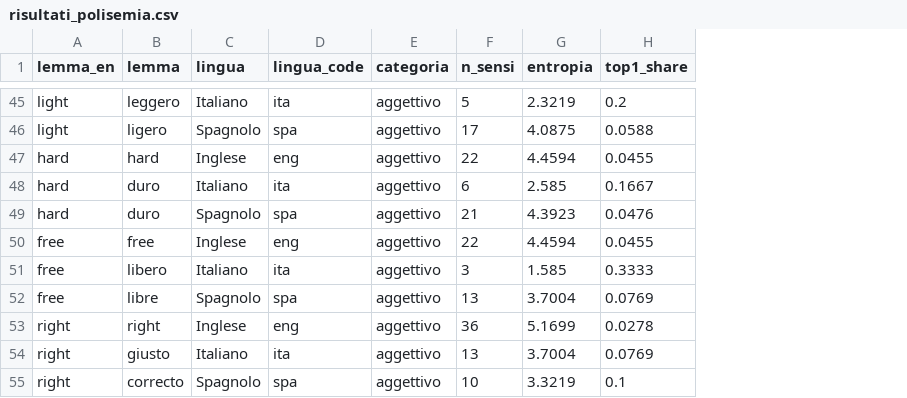
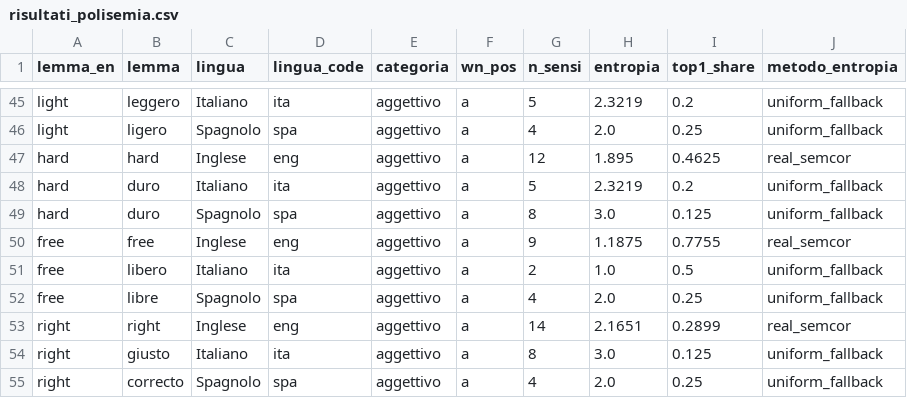
Before and after one commit to alez24/Unito-Magistrale-Informatica, a CSV file: TLN/Parte3DiCaro/risultati_polisemia.csv, drawn as a sheet; only a part is shown, gaps mark what is left out; addresses are those after the commit; the diff covers the shown part only; the diff names each change by its address in the sheet, - before the commit and + after, or states it on an @@ line.

```diff
--- a/TLN/Parte3DiCaro/risultati_polisemia.csv
+++ b/TLN/Parte3DiCaro/risultati_polisemia.csv
+column F (wn_pos), rows 45-55: all a
+column J (metodo_entropia), rows 45-55: uniform_fallback | uniform_fallback | real_semcor | uniform_fallback | uniform_fallback | real_semcor | uniform_fallback | uniform_fallback | real_semcor | uniform_fallback | uniform_fallback
-G46 (n_sensi): 17
+G46 (n_sensi): 4
-H46 (entropia): 4.0875
+H46 (entropia): 2.0
-I46 (top1_share): 0.0588
+I46 (top1_share): 0.25
-G47 (n_sensi): 22
+G47 (n_sensi): 12
-H47 (entropia): 4.4594
+H47 (entropia): 1.895
-I47 (top1_share): 0.0455
+I47 (top1_share): 0.4625
-G48 (n_sensi): 6
+G48 (n_sensi): 5
-H48 (entropia): 2.585
+H48 (entropia): 2.3219
-I48 (top1_share): 0.1667
+I48 (top1_share): 0.2
-G49 (n_sensi): 21
+G49 (n_sensi): 8
-H49 (entropia): 4.3923
+H49 (entropia): 3.0
-I49 (top1_share): 0.0476
+I49 (top1_share): 0.125
-G50 (n_sensi): 22
+G50 (n_sensi): 9
-H50 (entropia): 4.4594
+H50 (entropia): 1.1875
-I50 (top1_share): 0.0455
+I50 (top1_share): 0.7755
-G51 (n_sensi): 3
+G51 (n_sensi): 2
-H51 (entropia): 1.585
+H51 (entropia): 1.0
-I51 (top1_share): 0.3333
+I51 (top1_share): 0.5
-G52 (n_sensi): 13
+G52 (n_sensi): 4
-H52 (entropia): 3.7004
+H52 (entropia): 2.0
-I52 (top1_share): 0.0769
+I52 (top1_share): 0.25
-G53 (n_sensi): 36
+G53 (n_sensi): 14
-H53 (entropia): 5.1699
+H53 (entropia): 2.1651
-I53 (top1_share): 0.0278
+I53 (top1_share): 0.2899
-G54 (n_sensi): 13
+G54 (n_sensi): 8
-H54 (entropia): 3.7004
+H54 (entropia): 3.0
-I54 (top1_share): 0.0769
+I54 (top1_share): 0.125
-G55 (n_sensi): 10
+G55 (n_sensi): 4
-H55 (entropia): 3.3219
+H55 (entropia): 2.0
-I55 (top1_share): 0.1
+I55 (top1_share): 0.25
```
Also changed, not shown: 76 edited cells elsewhere in this file, TLN/Parte3DiCaro/asimmetrie.csv, 25 other files.
